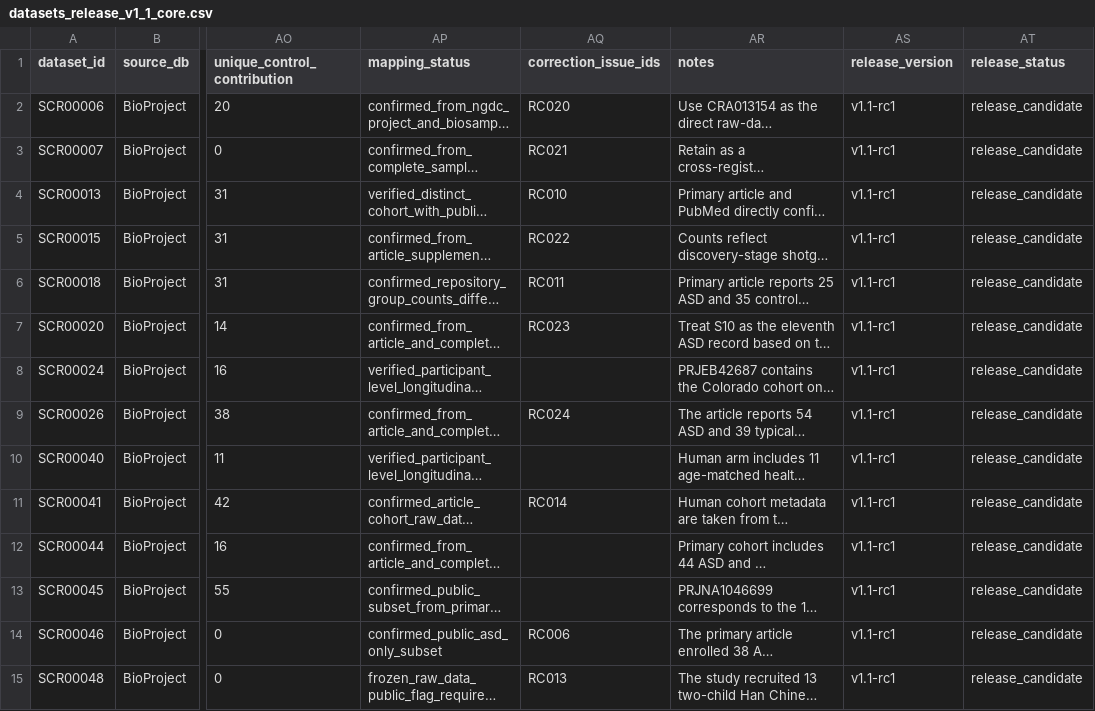
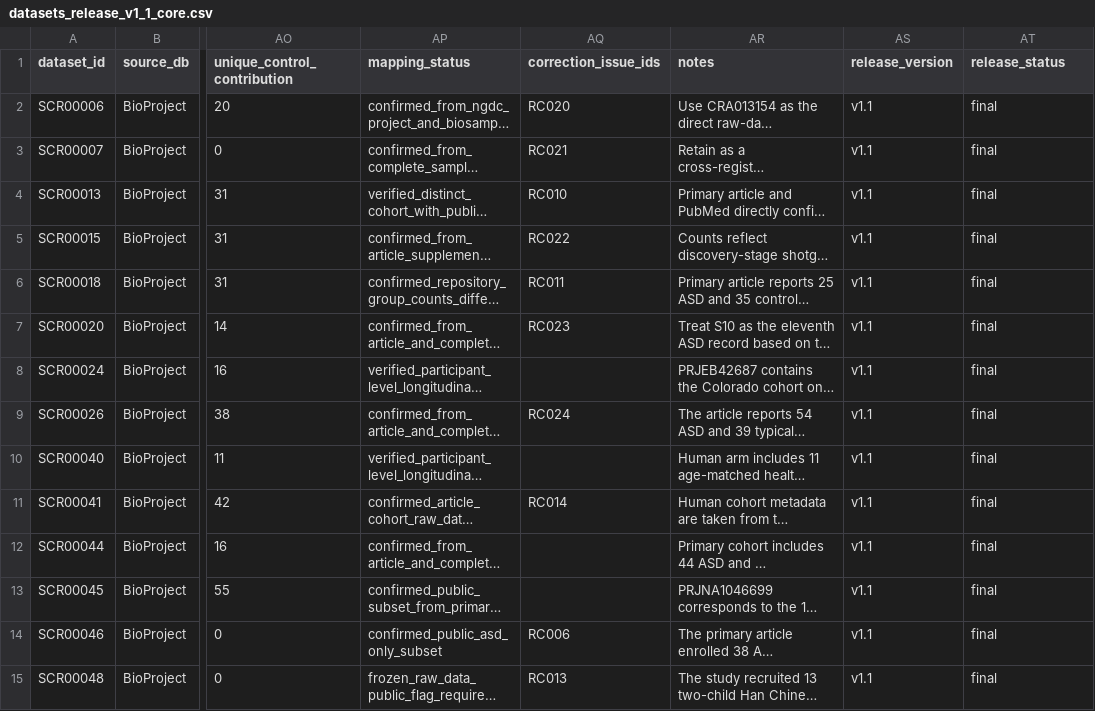
Before and after one commit to ruid128/asd-microbiome-atlas, a CSV file: data/release_v1_1/datasets_release_v1_1_core.csv, drawn as a sheet; only a part is shown, gaps mark what is left out; long unchanged cells end in …; the diff covers the shown part only; the diff names each change by its address in the sheet, - before the commit and + after, or states it on an @@ line.

```diff
--- a/data/release_v1_1/datasets_release_v1_1_core.csv
+++ b/data/release_v1_1/datasets_release_v1_1_core.csv
-AS2:AS15 (release_version): v1.1-rc1
+AS2:AS15 (release_version): v1.1
-AT2:AT15 (release_status): release_candidate
+AT2:AT15 (release_status): final
```
Also changed, not shown: 112 edited cells elsewhere in this file, data/release_v1_1/datasets_release_v1_1_extended.csv, 25 other files.
